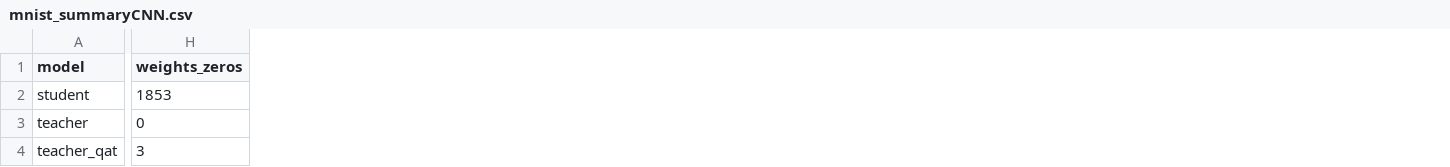
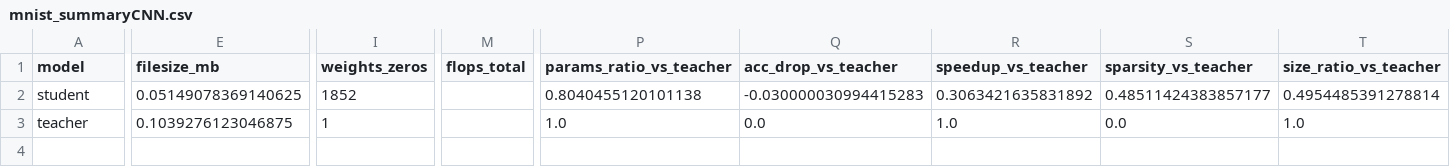
Before and after one commit to pinpacho/mnist_fpga_hls4ml, a CSV file: mnist_summaryCNN.csv, drawn as a sheet; only a part is shown, gaps mark what is left out; removed rows and columns are numbered as before the commit, all else as after; rows hold the shown columns only; the diff covers the shown part only; the diff names each change by its address in the sheet, - before the commit and + after, or states it on an @@ line.

```diff
--- a/mnist_summaryCNN.csv
+++ b/mnist_summaryCNN.csv
+column E (filesize_mb), rows 2-3: 0.05149078369140625 | 0.1039276123046875
+column M (flops_total), empty
+column P (params_ratio_vs_teacher), rows 2-3: 0.8040455120101138 | 1.0
+column Q (acc_drop_vs_teacher), rows 2-3: -0.030000030994415283 | 0.0
+column R (speedup_vs_teacher), rows 2-3: 0.3063421635831892 | 1.0
+column S (sparsity_vs_teacher), rows 2-3: 0.48511424383857177 | 0.0
+column T (size_ratio_vs_teacher), rows 2-3: 0.4954485391278814 | 1.0
-I2 (weights_zeros): 1853
+I2 (weights_zeros): 1852
-I3 (weights_zeros): 0
+I3 (weights_zeros): 1
-row 4: teacher_qat | 3
```
Also changed, not shown: 10 edited cells elsewhere in this file, mnist_summaryMLP.csv, 12 other files.
